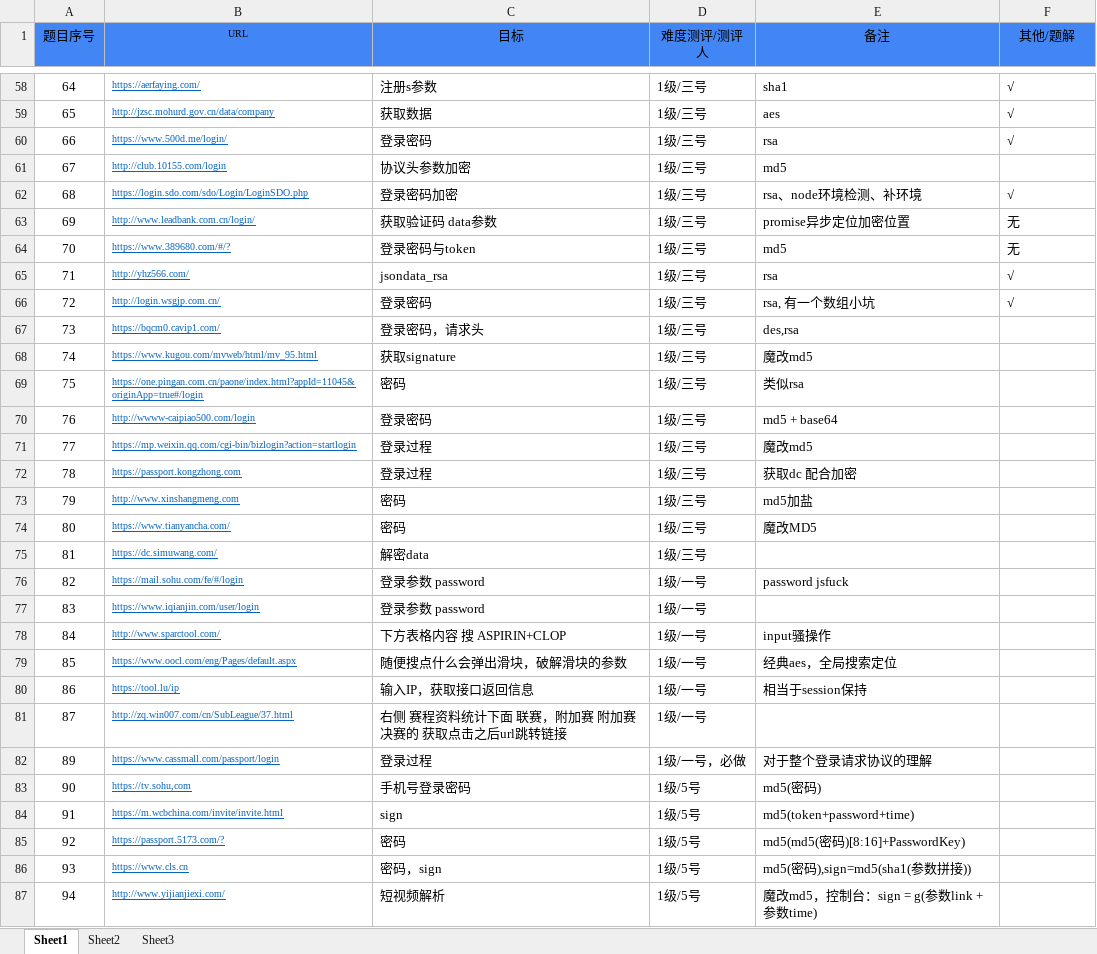
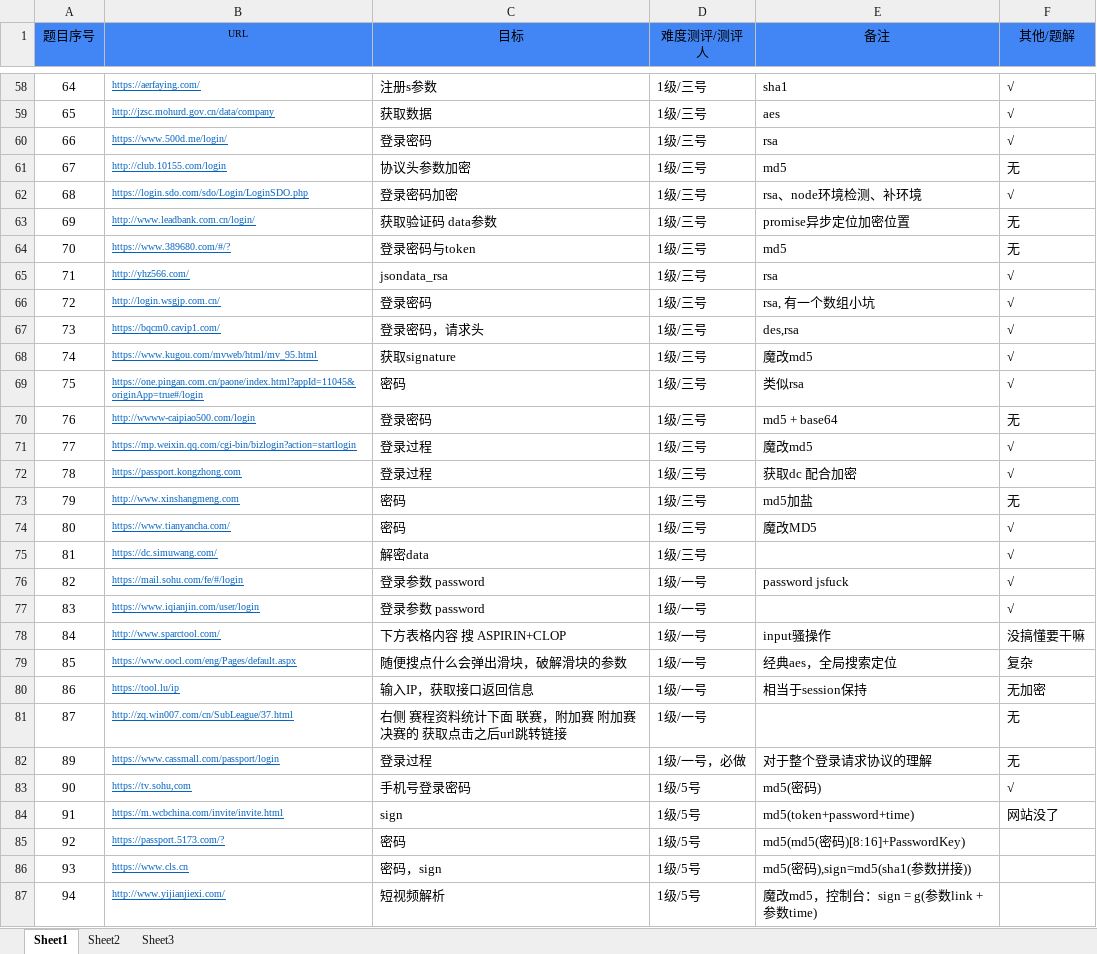
Before and after one commit to 3287134551/Reverse, an Excel workbook: 案例站.xlsx, sheet Sheet1, drawn as a sheet; only a part is shown, gaps mark what is left out; values as stored, in another font and other column widths than the file's, no borders; the diff names each change by its address in the sheet, - before the commit and + after, or states it on an @@ line.

```diff
--- a/案例站.xlsx (sheet Sheet1)
+++ b/案例站.xlsx (sheet Sheet1)
-F61 (其他/题解): (empty)
+F61 (其他/题解): 无
-F67:F69 (其他/题解): (empty)
+F67:F69 (其他/题解): √
-F70 (其他/题解): (empty)
+F70 (其他/题解): 无
-F71:F72 (其他/题解): (empty)
+F71:F72 (其他/题解): √
-F73 (其他/题解): (empty)
+F73 (其他/题解): 无
-F74:F77 (其他/题解): (empty)
+F74:F77 (其他/题解): √
-F78 (其他/题解): (empty)
+F78 (其他/题解): 没搞懂要干嘛
-F79 (其他/题解): (empty)
+F79 (其他/题解): 复杂
-F80 (其他/题解): (empty)
+F80 (其他/题解): 无加密
-F81:F82 (其他/题解): (empty)
+F81:F82 (其他/题解): 无
-F83 (其他/题解): (empty)
+F83 (其他/题解): √
-F84 (其他/题解): (empty)
+F84 (其他/题解): 网站没了
```
Also changed, not shown: 11 other files.
